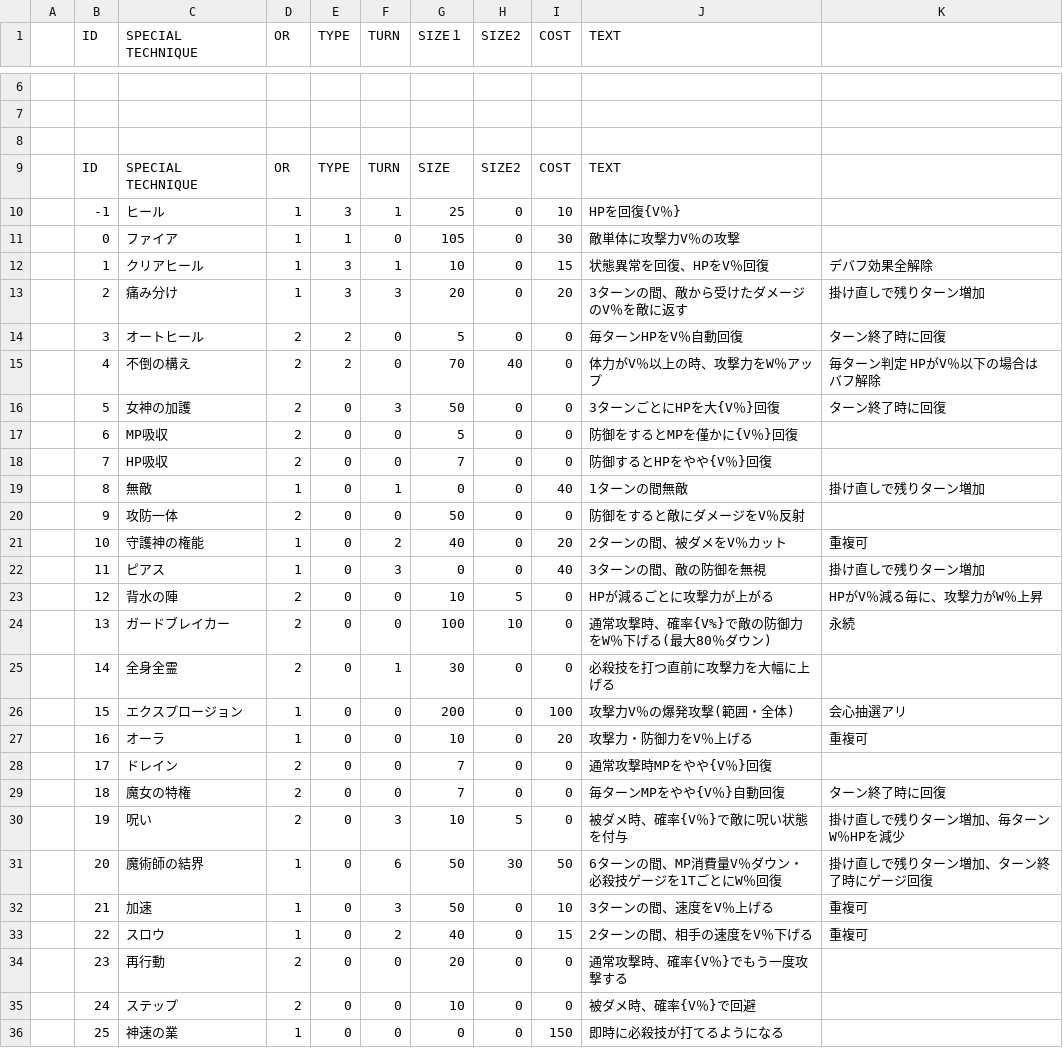
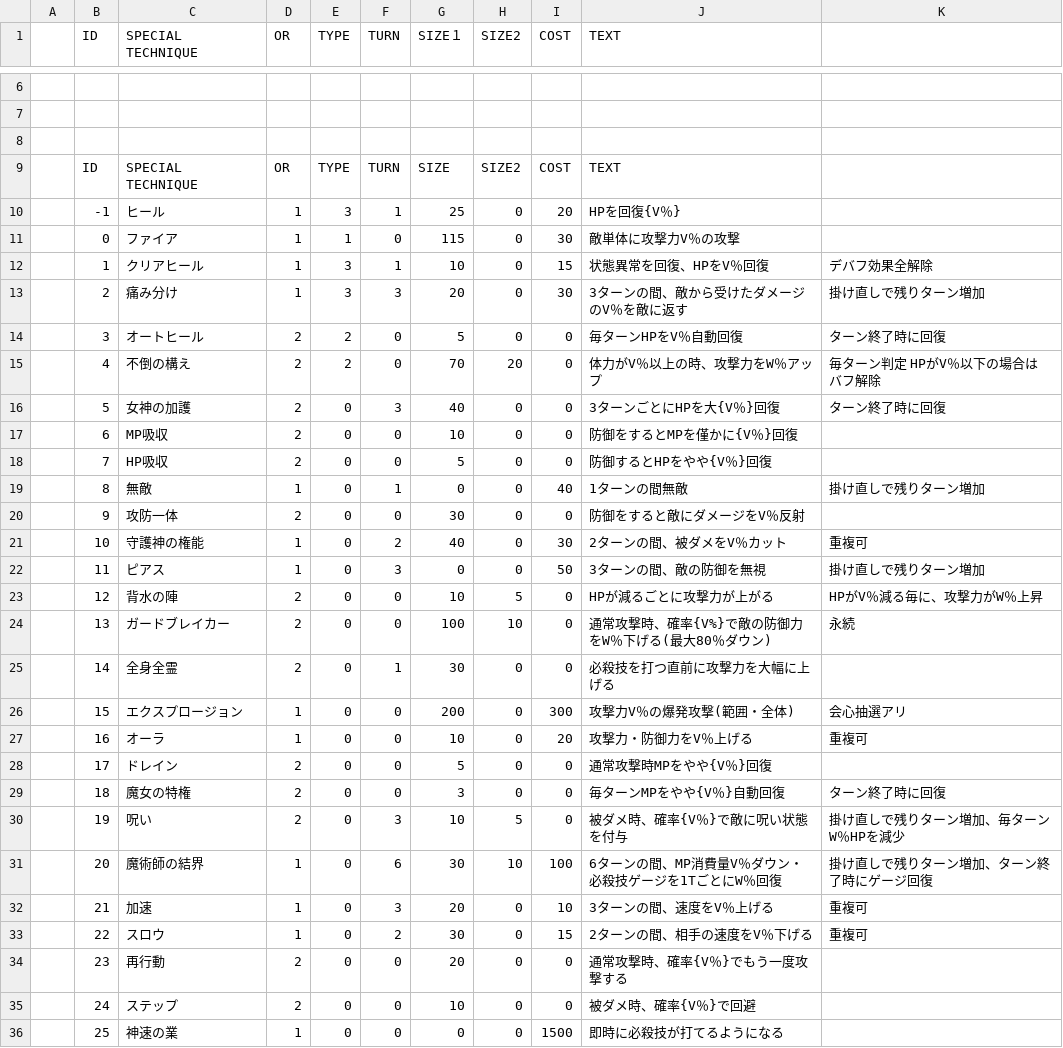
Before and after one commit to sca-nakano-22cge0017/SocialGameTeam, a CSV file: Assets/Nakano/Master/p_special.csv, drawn as a sheet; only a part is shown, gaps mark what is left out; the diff covers the shown part only; the diff names each change by its address in the sheet, - before the commit and + after, or states it on an @@ line.

```diff
--- a/Assets/Nakano/Master/p_special.csv
+++ b/Assets/Nakano/Master/p_special.csv
-I10 (COST): 10
+I10 (COST): 20
-G11 (SIZE１): 105
+G11 (SIZE１): 115
-I13 (COST): 20
+I13 (COST): 30
-H15 (SIZE2): 40
+H15 (SIZE2): 20
-G16 (SIZE１): 50
+G16 (SIZE１): 40
-G17 (SIZE１): 5
+G17 (SIZE１): 10
-G18 (SIZE１): 7
+G18 (SIZE１): 5
-G20 (SIZE１): 50
+G20 (SIZE１): 30
-I21 (COST): 20
+I21 (COST): 30
-I22 (COST): 40
+I22 (COST): 50
-I26 (COST): 100
+I26 (COST): 300
-G28 (SIZE１): 7
+G28 (SIZE１): 5
-G29 (SIZE１): 7
+G29 (SIZE１): 3
-G31 (SIZE１): 50
+G31 (SIZE１): 30
-H31 (SIZE2): 30
+H31 (SIZE2): 10
-I31 (COST): 50
+I31 (COST): 100
-G32 (SIZE１): 50
+G32 (SIZE１): 20
-G33 (SIZE１): 40
+G33 (SIZE１): 30
-I36 (COST): 150
+I36 (COST): 1500
```
Also changed, not shown: 6 edited cells elsewhere in this file, Assets/Nakano/Master/Ult.csv, Assets/Nakano/Master/drop.csv, 5 other files.
